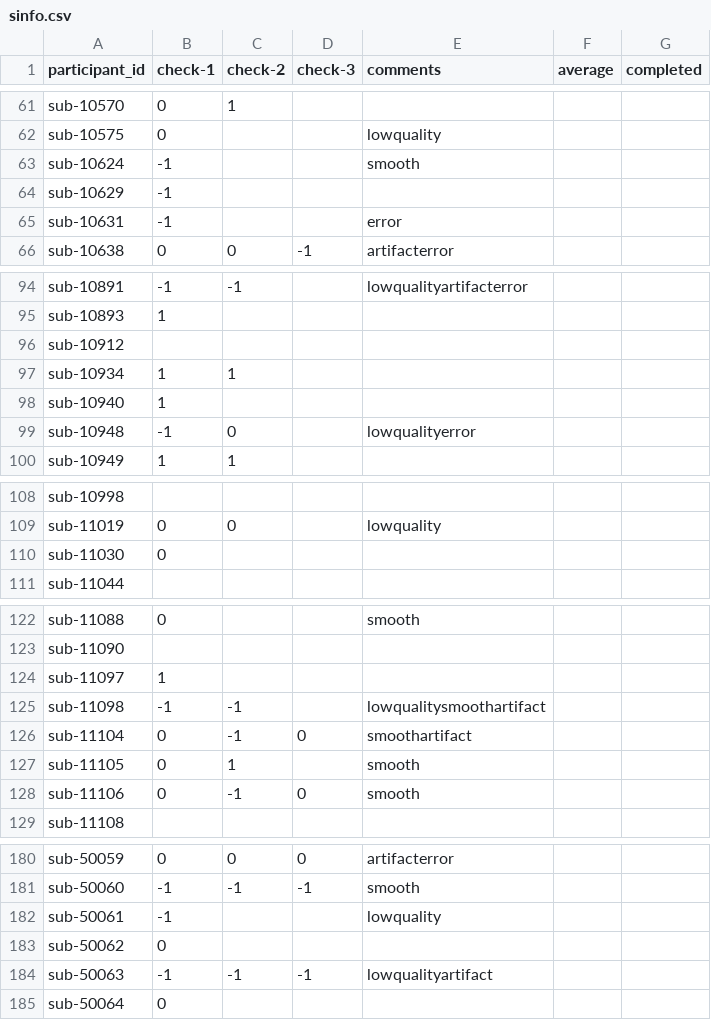
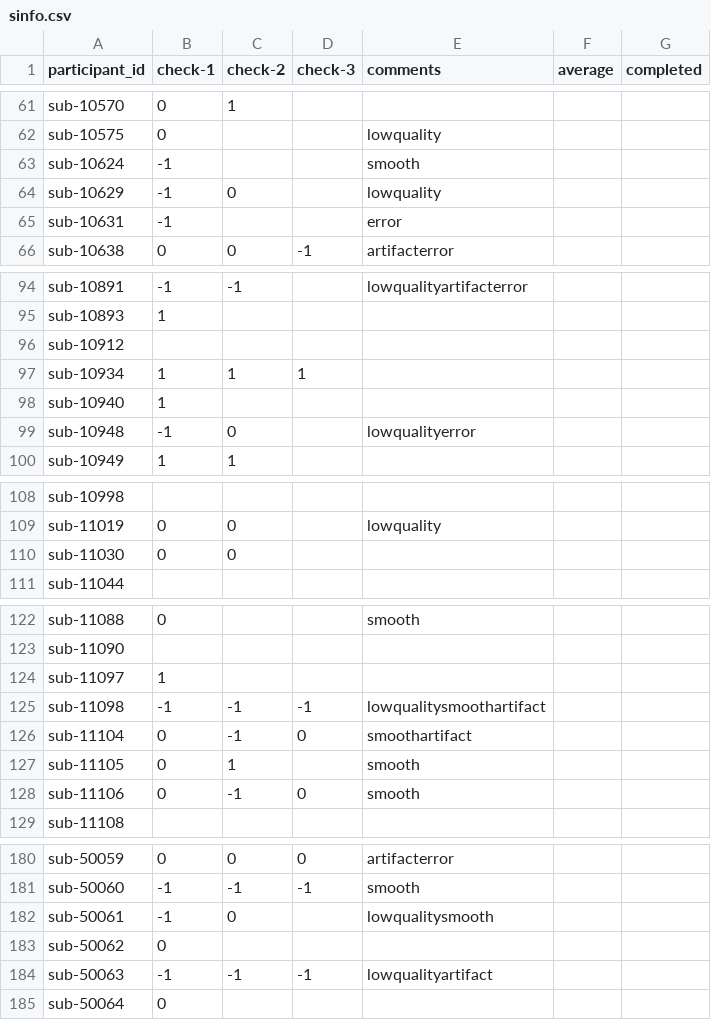
Before and after one commit to dbirman/mriqc_labeler, a CSV file: sinfo.csv, drawn as a sheet; only a part is shown, gaps mark what is left out; the diff covers the shown part only.

Commit message:
50%

```diff
--- a/sinfo.csv
+++ b/sinfo.csv
@@ -63,3 +63,3 @@ sub-10575,0,,,lowquality,,
 sub-10624,-1,,,smooth,,
-sub-10629,-1,,,,,
+sub-10629,-1,0,,lowquality,,
 sub-10631,-1,,,error,,
@@ -96,3 +96,3 @@ sub-10893,1,,,,,
 sub-10912,,,,,,
-sub-10934,1,1,,,,
+sub-10934,1,1,1,,,
 sub-10940,1,,,,,
@@ -109,3 +109,3 @@ sub-10998,,,,,,
 sub-11019,0,0,,lowquality,,
-sub-11030,0,,,,,
+sub-11030,0,0,,,,
 sub-11044,,,,,,
@@ -124,3 +124,3 @@ sub-11090,,,,,,
 sub-11097,1,,,,,
-sub-11098,-1,-1,,lowqualitysmoothartifact,,
+sub-11098,-1,-1,-1,lowqualitysmoothartifact,,
 sub-11104,0,-1,0,smoothartifact,,
@@ -181,3 +181,3 @@ sub-50059,0,0,0,artifacterror,,
 sub-50060,-1,-1,-1,smooth,,
-sub-50061,-1,,,lowquality,,
+sub-50061,-1,0,,lowqualitysmooth,,
 sub-50062,0,,,,,
```
Also changed, not shown: 3 edited cells elsewhere in this file.
